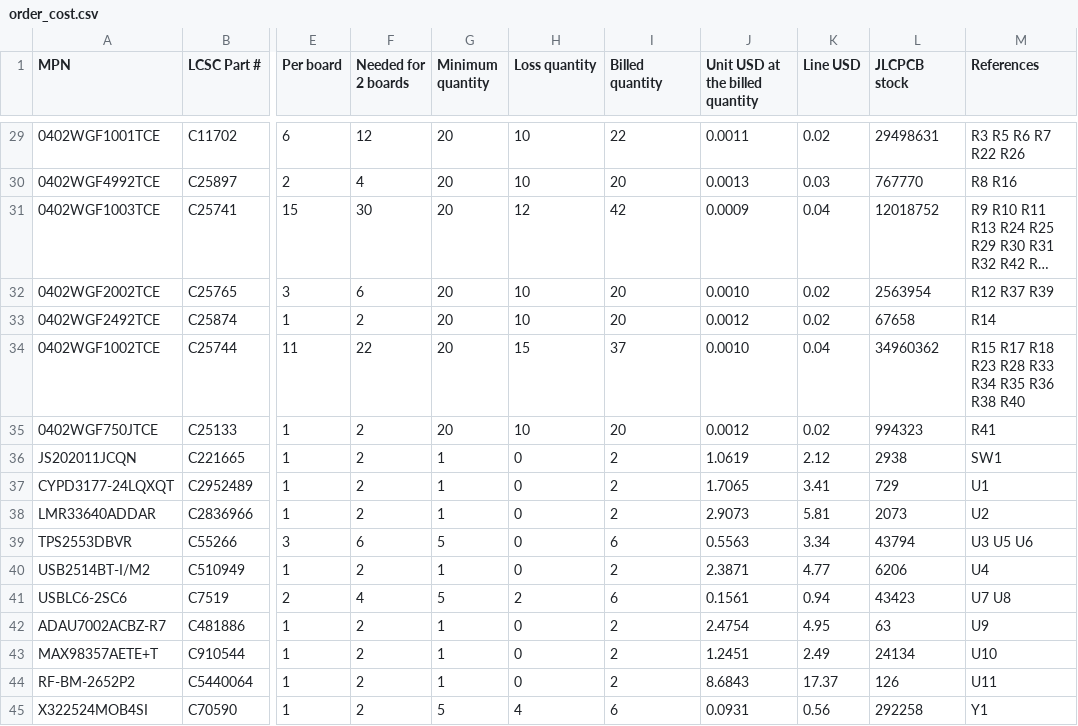
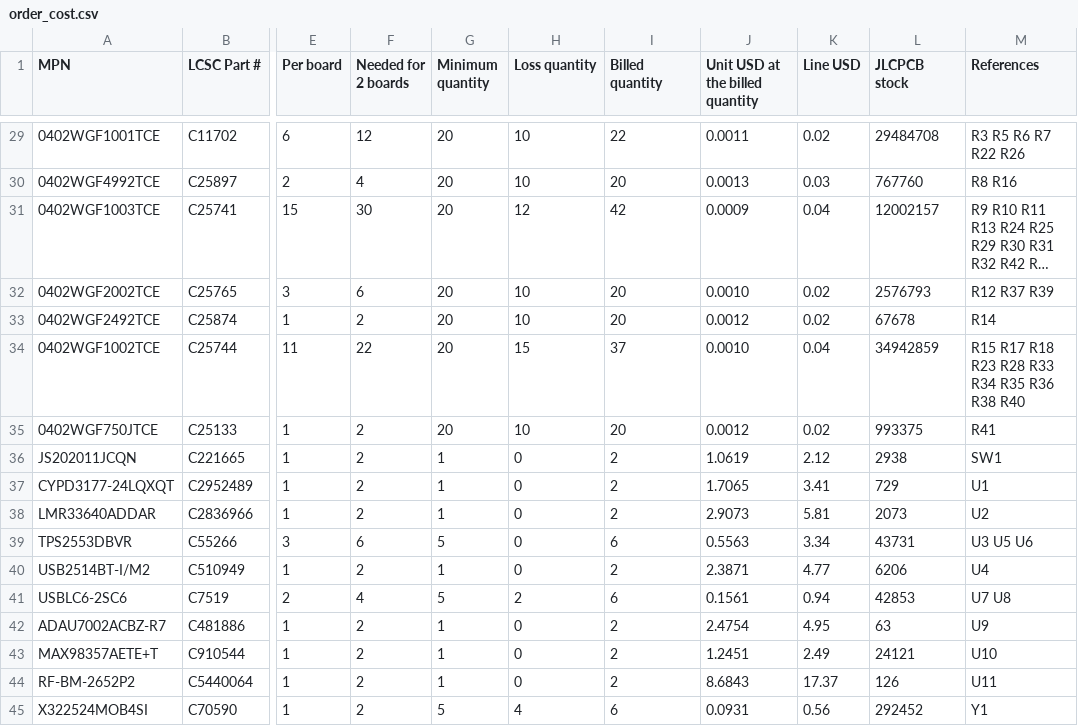
Before and after one commit to geilevideossos-gamedev/fable-sbc-test, a CSV file: hardware/outputs/order_cost.csv, drawn as a sheet; only a part is shown, gaps mark what is left out; long unchanged cells end in …; the diff covers the shown part only; the diff names each change by its address in the sheet, - before the commit and + after, or states it on an @@ line.

```diff
--- a/hardware/outputs/order_cost.csv
+++ b/hardware/outputs/order_cost.csv
-L29 (JLCPCB stock): 29498631
+L29 (JLCPCB stock): 29484708
-L30 (JLCPCB stock): 767770
+L30 (JLCPCB stock): 767760
-L31 (JLCPCB stock): 12018752
+L31 (JLCPCB stock): 12002157
-L32 (JLCPCB stock): 2563954
+L32 (JLCPCB stock): 2576793
-L33 (JLCPCB stock): 67658
+L33 (JLCPCB stock): 67678
-L34 (JLCPCB stock): 34960362
+L34 (JLCPCB stock): 34942859
-L35 (JLCPCB stock): 994323
+L35 (JLCPCB stock): 993375
-L39 (JLCPCB stock): 43794
+L39 (JLCPCB stock): 43731
-L41 (JLCPCB stock): 43423
+L41 (JLCPCB stock): 42853
-L43 (JLCPCB stock): 24134
+L43 (JLCPCB stock): 24121
-L45 (JLCPCB stock): 292258
+L45 (JLCPCB stock): 292452
```
Also changed, not shown: 19 edited cells elsewhere in this file, hardware/outputs/bom.csv, 7 other files.
